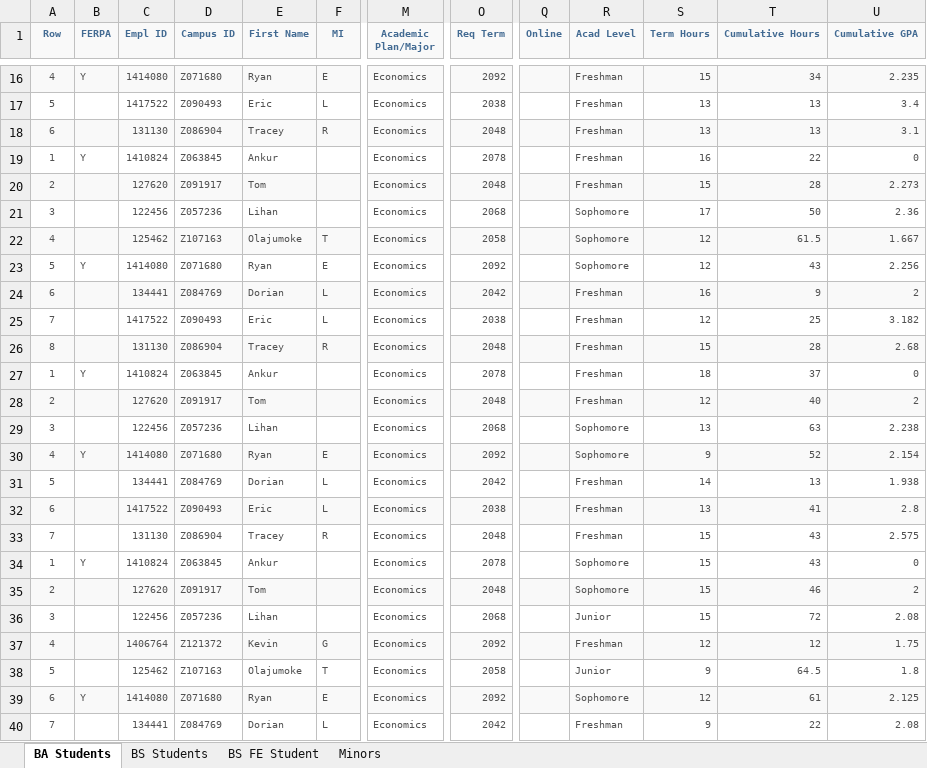
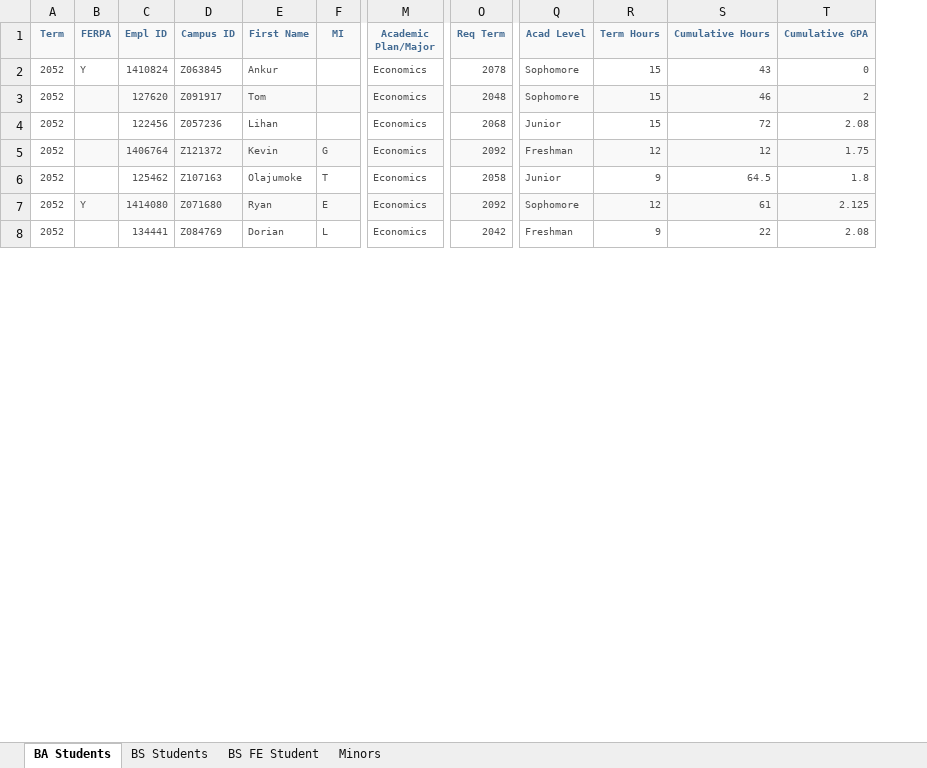
Before and after one commit to jrgroves/Department, an Excel workbook: Data/MyNIU Majors and Minors.xlsx, sheet BA Students, drawn as a sheet; only a part is shown, gaps mark what is left out; values as stored, in another font and other column widths than the file's, no borders; removed rows and columns are numbered as before the commit, all else as after; rows hold the shown columns only; the diff covers the shown part only; the diff names each change by its address in the sheet, - before the commit and + after, or states it on an @@ line.

```diff
--- a/Data/MyNIU Majors and Minors.xlsx (sheet BA Students)
+++ b/Data/MyNIU Majors and Minors.xlsx (sheet BA Students)
-column A (Row), rows 34-40: 1 | 2 | 3 | 4 | 5 | 6 | 7
+column A (Term), rows 2-8: all 2052
-column Q (Online), empty
-row 16: 4 | Y | 1414080 | Z071680 | Ryan | E | Economics | 2092 |  | Freshman | 15 | 34 | 2.235
-row 17: 5 |  | 1417522 | Z090493 | Eric | L | Economics | 2038 |  | Freshman | 13 | 13 | 3.4
-row 18: 6 |  | 131130 | Z086904 | Tracey | R | Economics | 2048 |  | Freshman | 13 | 13 | 3.1
-row 19: 1 | Y | 1410824 | Z063845 | Ankur |  | Economics | 2078 |  | Freshman | 16 | 22 | 0
-row 20: 2 |  | 127620 | Z091917 | Tom |  | Economics | 2048 |  | Freshman | 15 | 28 | 2.273
-row 21: 3 |  | 122456 | Z057236 | Lihan |  | Economics | 2068 |  | Sophomore | 17 | 50 | 2.36
-row 22: 4 |  | 125462 | Z107163 | Olajumoke | T | Economics | 2058 |  | Sophomore | 12 | 61.5 | 1.667
-row 23: 5 | Y | 1414080 | Z071680 | Ryan | E | Economics | 2092 |  | Sophomore | 12 | 43 | 2.256
-row 24: 6 |  | 134441 | Z084769 | Dorian | L | Economics | 2042 |  | Freshman | 16 | 9 | 2
-row 25: 7 |  | 1417522 | Z090493 | Eric | L | Economics | 2038 |  | Freshman | 12 | 25 | 3.182
-row 26: 8 |  | 131130 | Z086904 | Tracey | R | Economics | 2048 |  | Freshman | 15 | 28 | 2.68
-row 27: 1 | Y | 1410824 | Z063845 | Ankur |  | Economics | 2078 |  | Freshman | 18 | 37 | 0
-row 28: 2 |  | 127620 | Z091917 | Tom |  | Economics | 2048 |  | Freshman | 12 | 40 | 2
-row 29: 3 |  | 122456 | Z057236 | Lihan |  | Economics | 2068 |  | Sophomore | 13 | 63 | 2.238
-row 30: 4 | Y | 1414080 | Z071680 | Ryan | E | Economics | 2092 |  | Sophomore | 9 | 52 | 2.154
-row 31: 5 |  | 134441 | Z084769 | Dorian | L | Economics | 2042 |  | Freshman | 14 | 13 | 1.938
-row 32: 6 |  | 1417522 | Z090493 | Eric | L | Economics | 2038 |  | Freshman | 13 | 41 | 2.8
-row 33: 7 |  | 131130 | Z086904 | Tracey | R | Economics | 2048 |  | Freshman | 15 | 43 | 2.575
```
Also changed, not shown: 35 added rows and 14 removed rows elsewhere in this sheet, sheet BS Students, sheet Minors, sheet BS FE Student, 9 other files.
